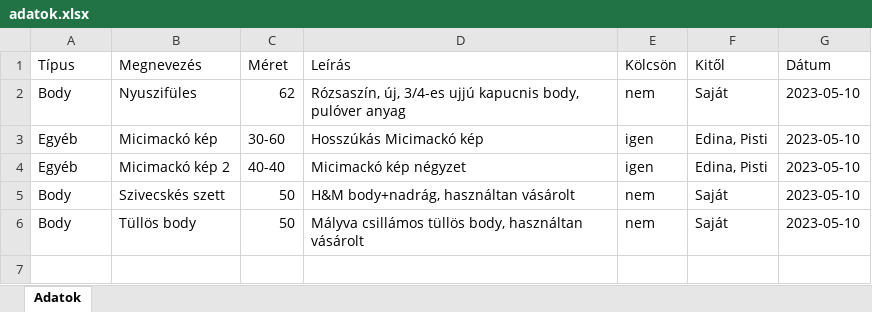
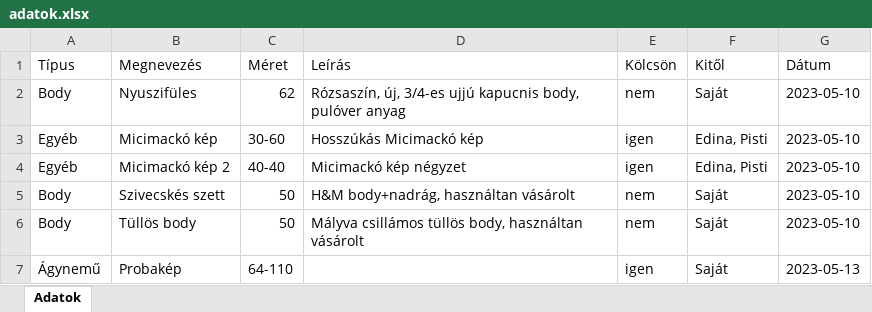
Before and after one commit to belanemeth/sesame, an Excel workbook: commands/adatok.xlsx, sheet Adatok, drawn as a sheet; values as stored, in another font and other column widths than the file's, no borders; the diff names each change by its address in the sheet, - before the commit and + after, or states it on an @@ line.

```diff
--- a/commands/adatok.xlsx (sheet Adatok)
+++ b/commands/adatok.xlsx (sheet Adatok)
+row 7: Ágynemű | Probakép | 64-110 |  | igen | Saját | 2023-05-13
```
Also changed, not shown: 5 other files.
